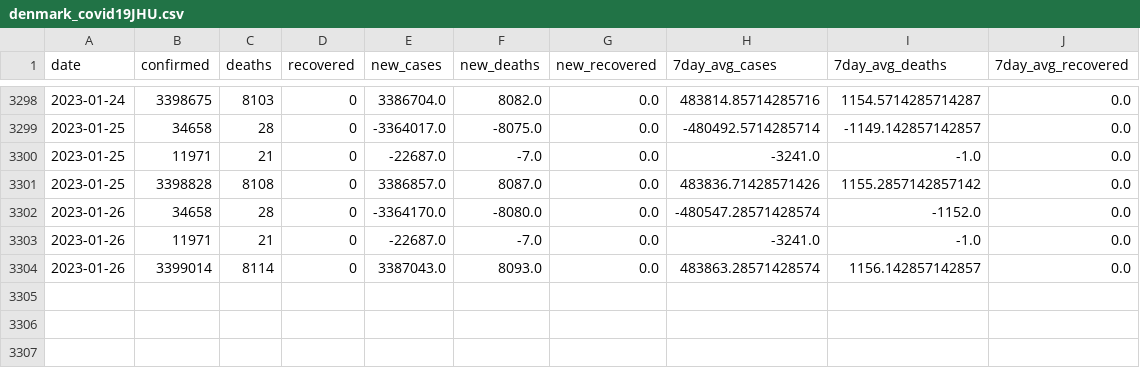
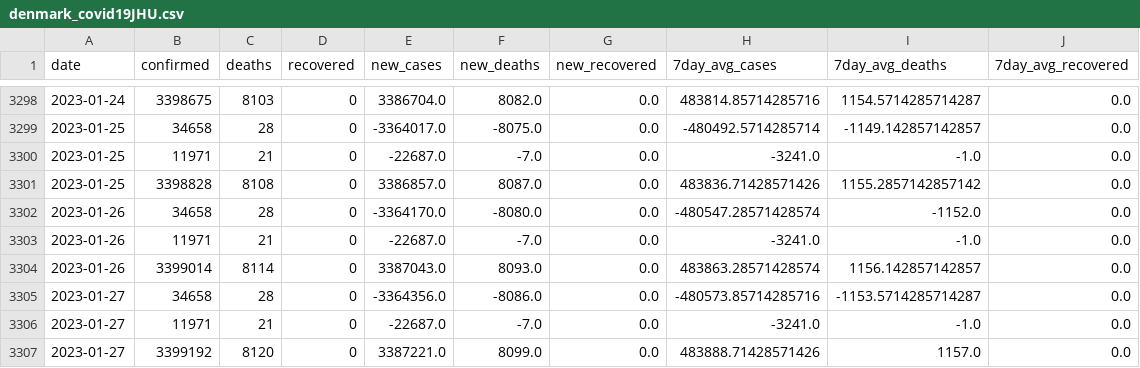
Before and after one commit to rvibek/covid19_country_data, a CSV file: data/denmark_covid19JHU.csv, drawn as a sheet; only a part is shown, gaps mark what is left out; the diff names each change by its address in the sheet, - before the commit and + after, or states it on an @@ line.

```diff
--- a/data/denmark_covid19JHU.csv
+++ b/data/denmark_covid19JHU.csv
+row 3305: 2023-01-27 | 34658 | 28 | 0 | -3364356.0 | -8086.0 | 0.0 | -480573.85714285716 | -1153.5714285714287 | 0.0
+row 3306: 2023-01-27 | 11971 | 21 | 0 | -22687.0 | -7.0 | 0.0 | -3241.0 | -1.0 | 0.0
+row 3307: 2023-01-27 | 3399192 | 8120 | 0 | 3387221.0 | 8099.0 | 0.0 | 483888.71428571426 | 1157.0 | 0.0
```
Also changed, not shown: data/germany_covid19JHU.csv, data/india_covid19JHU.csv, 1 other file.
